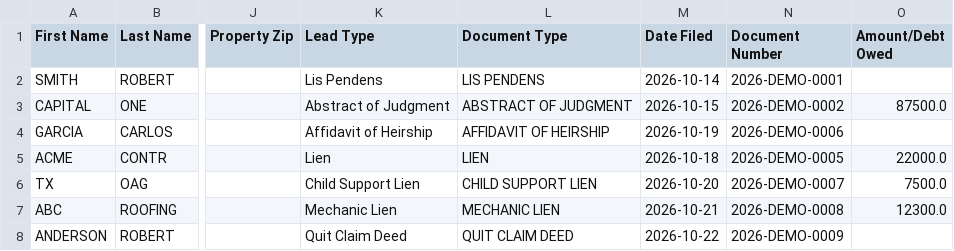
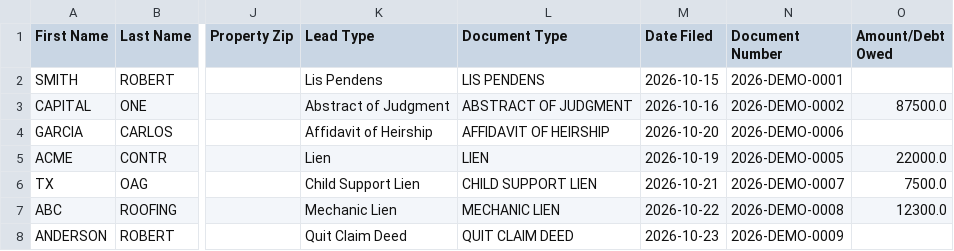
Before and after one commit to lucarebuffi-rgr/Hill-County-TX-Leads, a CSV file: data/ghl_export.csv, drawn as a sheet; only a part is shown, gaps mark what is left out; the diff names each change by its address in the sheet, - before the commit and + after, or states it on an @@ line.

```diff
--- a/data/ghl_export.csv
+++ b/data/ghl_export.csv
-M2 (Date Filed): 2026-10-14
+M2 (Date Filed): 2026-10-15
-M3 (Date Filed): 2026-10-15
+M3 (Date Filed): 2026-10-16
-M4 (Date Filed): 2026-10-19
+M4 (Date Filed): 2026-10-20
-M5 (Date Filed): 2026-10-18
+M5 (Date Filed): 2026-10-19
-M6 (Date Filed): 2026-10-20
+M6 (Date Filed): 2026-10-21
-M7 (Date Filed): 2026-10-21
+M7 (Date Filed): 2026-10-22
-M8 (Date Filed): 2026-10-22
+M8 (Date Filed): 2026-10-23
```
Also changed, not shown: 2 other files.
